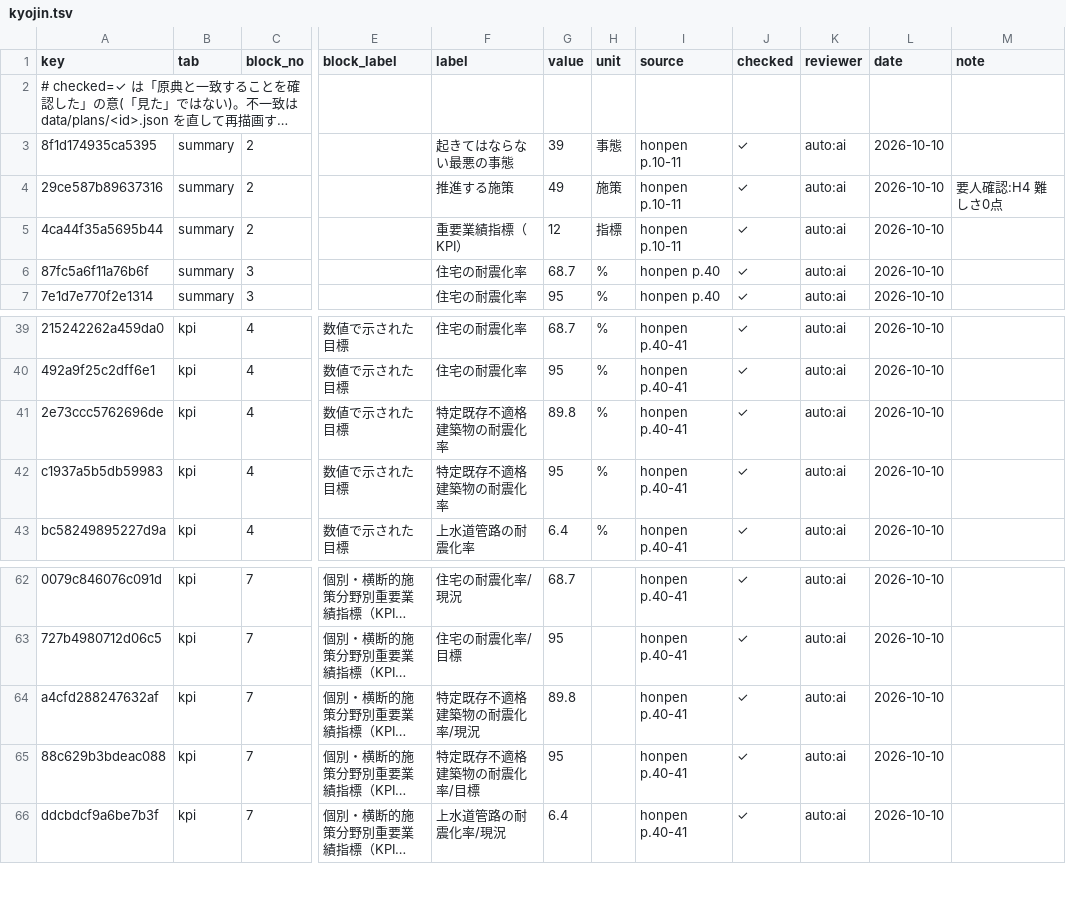
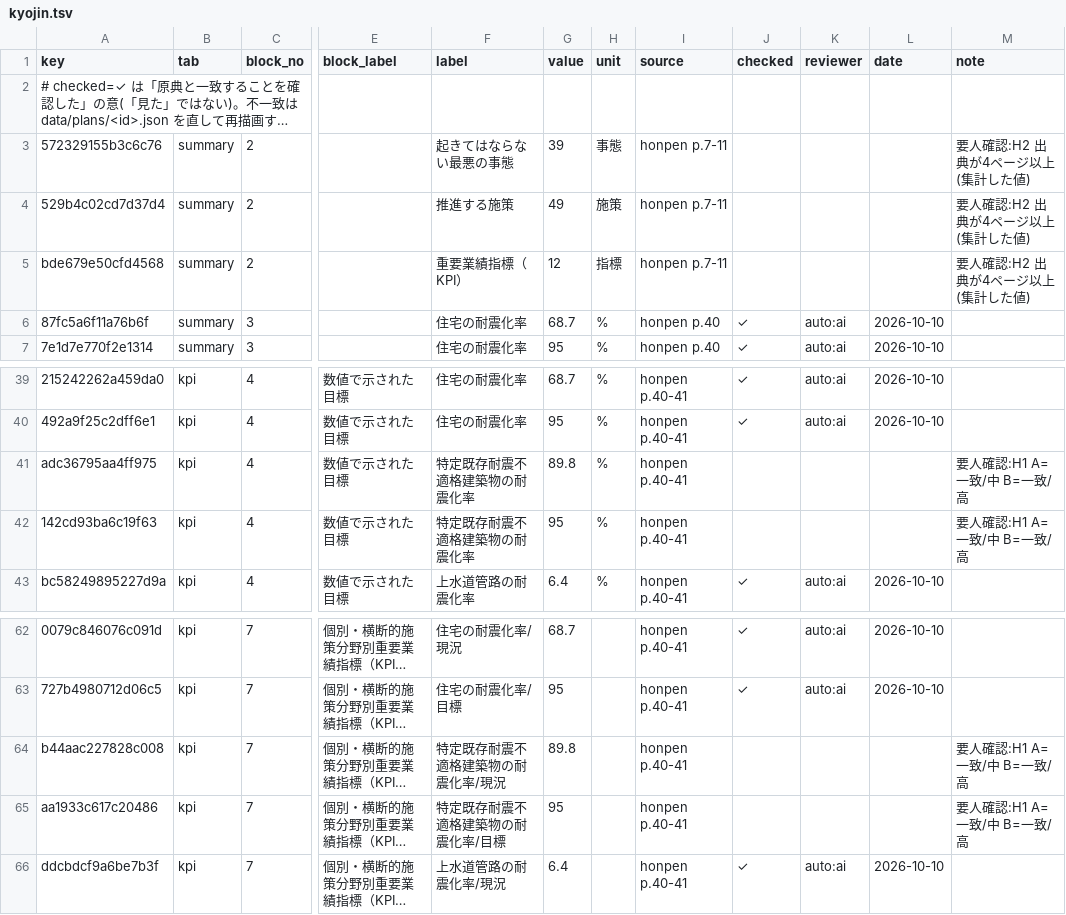
Before and after one commit to kken78/shiga-hino-plans, a TSV file: data/audit_log/kyojin.tsv, drawn as a sheet; only a part is shown, gaps mark what is left out; long unchanged cells end in …; the diff covers the shown part only; the diff names each change by its address in the sheet, - before the commit and + after, or states it on an @@ line.

```diff
--- a/data/audit_log/kyojin.tsv
+++ b/data/audit_log/kyojin.tsv
-A3 (key): 8f1d174935ca5395
+A3 (key): 572329155b3c6c76
-I3:I5 (source): honpen p.10-11
+I3:I5 (source): honpen p.7-11
-J3:J5 (checked): ✓
+J3:J5 (checked): (empty)
-K3:K5 (reviewer): auto:ai
+K3:K5 (reviewer): (empty)
-L3:L5 (date): 2026-10-10
+L3:L5 (date): (empty)
-M3 (note): (empty)
+M3 (note): 要人確認:H2 出典が4ページ以上(集計した値)
-A4 (key): 29ce587b89637316
+A4 (key): 529b4c02cd7d37d4
-M4 (note): 要人確認:H4 難しさ0点
+M4 (note): 要人確認:H2 出典が4ページ以上(集計した値)
-A5 (key): 4ca44f35a5695b44
+A5 (key): bde679e50cfd4568
-M5 (note): (empty)
+M5 (note): 要人確認:H2 出典が4ページ以上(集計した値)
-A41 (key): 2e73ccc5762696de
+A41 (key): adc36795aa4ff975
-F41:F42 (label): 特定既存不適格建築物の耐震化率
+F41:F42 (label): 特定既存耐震不適格建築物の耐震化率
-J41:J42 (checked): ✓
+J41:J42 (checked): (empty)
-K41:K42 (reviewer): auto:ai
+K41:K42 (reviewer): (empty)
-L41:L42 (date): 2026-10-10
+L41:L42 (date): (empty)
-M41:M42 (note): (empty)
+M41:M42 (note): 要人確認:H1 A=一致/中 B=一致/高
-A42 (key): c1937a5b5db59983
+A42 (key): 142cd93ba6c19f63
-A64 (key): a4cfd288247632af
+A64 (key): b44aac227828c008
-F64 (label): 特定既存不適格建築物の耐震化率/現況
+F64 (label): 特定既存耐震不適格建築物の耐震化率/現況
-J64:J65 (checked): ✓
+J64:J65 (checked): (empty)
-K64:K65 (reviewer): auto:ai
+K64:K65 (reviewer): (empty)
-L64:L65 (date): 2026-10-10
+L64:L65 (date): (empty)
-M64:M65 (note): (empty)
+M64:M65 (note): 要人確認:H1 A=一致/中 B=一致/高
-A65 (key): 88c629b3bdeac088
+A65 (key): aa1933c617c20486
-F65 (label): 特定既存不適格建築物の耐震化率/目標
+F65 (label): 特定既存耐震不適格建築物の耐震化率/目標
```
Also changed, not shown: 12 edited cells elsewhere in this file, build/audit/kyojin.tsv, data/source_issues/kyojin.tsv, 2 other files.
